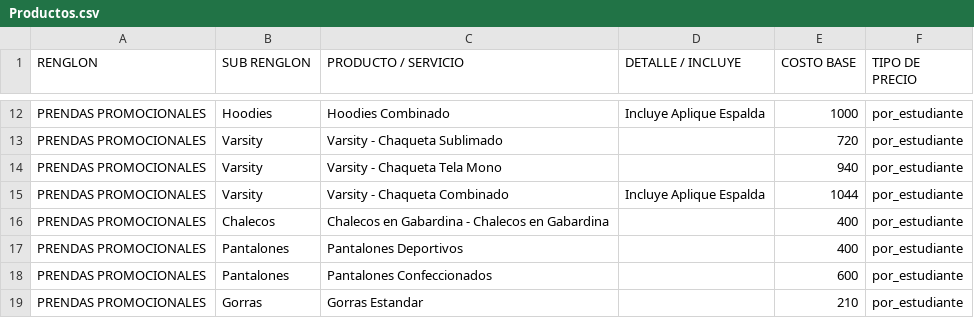
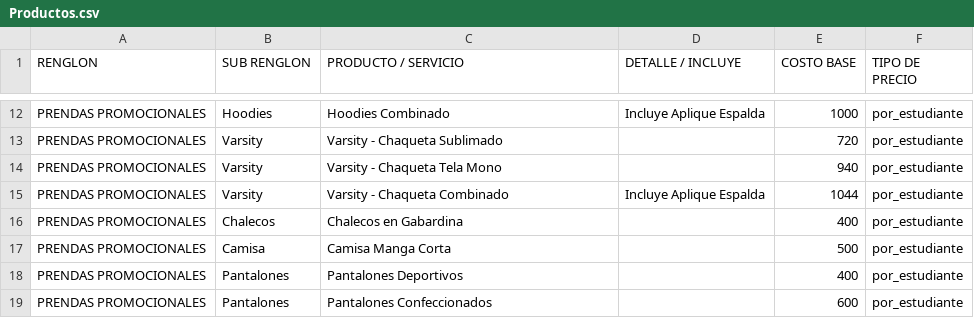
Before and after one commit to moisesgross37/proyecto-gestion, a CSV file: Productos.csv, drawn as a sheet; only a part is shown, gaps mark what is left out; the shorter side is filled out with more unchanged rows.

Commit message:
Update Productos.csv

```diff
--- a/Productos.csv
+++ b/Productos.csv
@@ -15,3 +15,4 @@ PRENDAS PROMOCIONALES,Varsity,Varsity - Chaqueta Tela Mono,,940,por_estudiante
 PRENDAS PROMOCIONALES,Varsity,Varsity - Chaqueta Combinado,Incluye Aplique Espalda,1044,por_estudiante
-PRENDAS PROMOCIONALES,Chalecos,Chalecos en Gabardina - Chalecos en Gabardina,,400,por_estudiante
+PRENDAS PROMOCIONALES,Chalecos,Chalecos en Gabardina,,400,por_estudiante
+PRENDAS PROMOCIONALES,Camisa,Camisa Manga Corta,,500,por_estudiante
 PRENDAS PROMOCIONALES,Pantalones,Pantalones Deportivos,,400,por_estudiante
```
